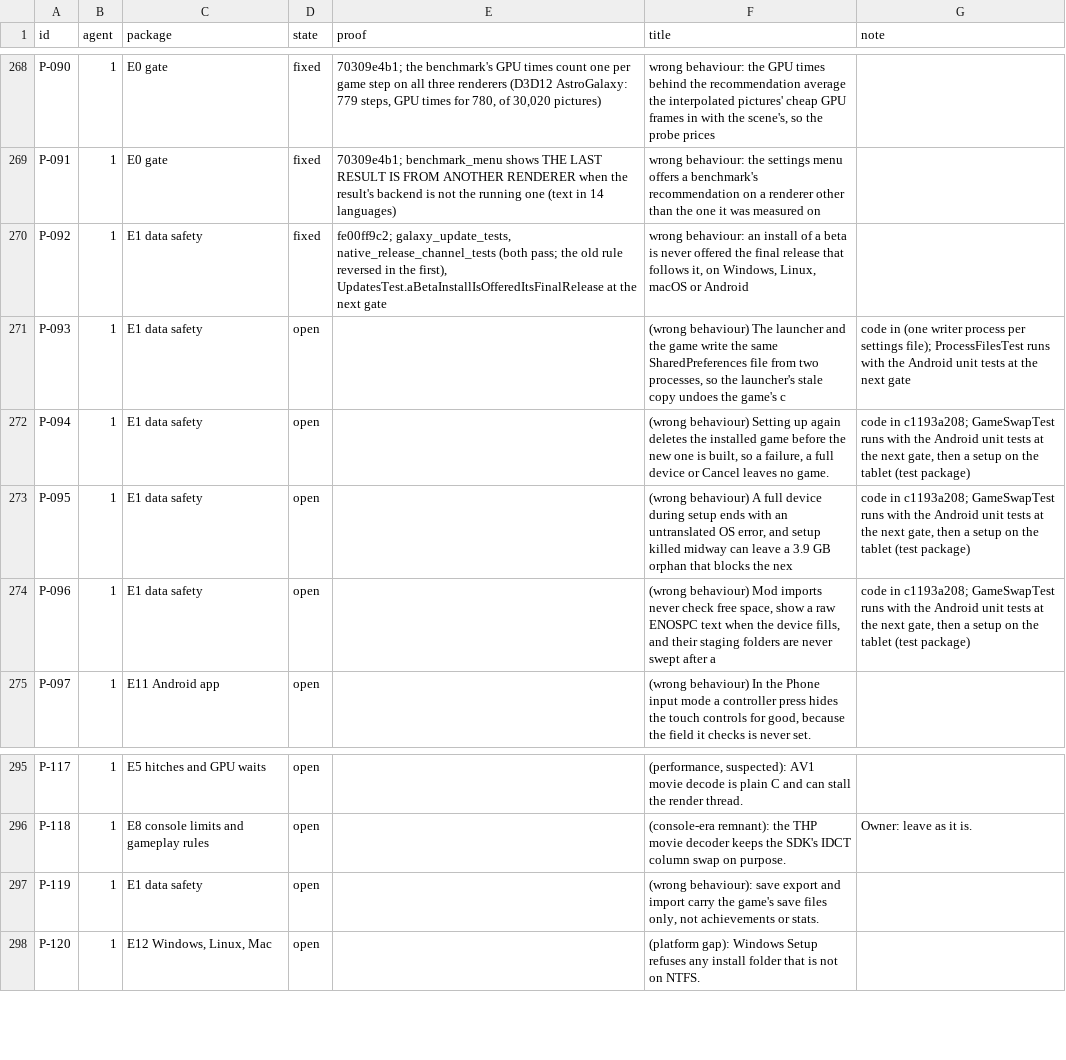
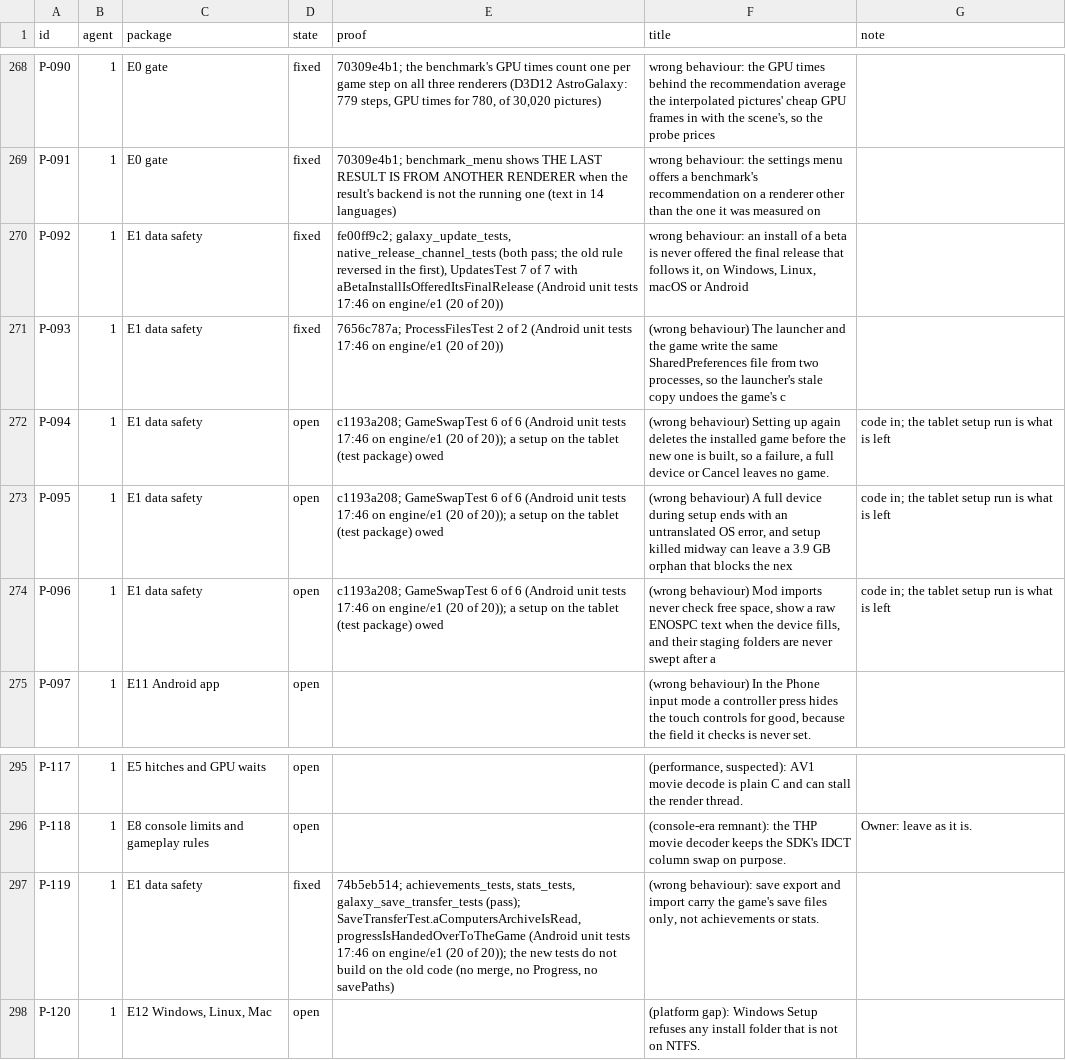
Before and after one commit to keepvaibin/nebula, a TSV file: docs/plan/ledger.tsv, drawn as a sheet; only a part is shown, gaps mark what is left out.

Commit message:
Ledger: P-119, P-093 fixed; P-092, P-094 to P-096 Android tests pass

```diff
--- a/docs/plan/ledger.tsv
+++ b/docs/plan/ledger.tsv
@@ -269,7 +269,7 @@ P-090	1	E0 gate	fixed	70309e4b1; the benchmark's GPU times count one per game st
 P-091	1	E0 gate	fixed	70309e4b1; benchmark_menu shows THE LAST RESULT IS FROM ANOTHER RENDERER when the result's backend is not the running one (text in 14 languages)	wrong behaviour: the settings menu offers a benchmark's recommendation on a renderer other than the one it was measured on	
-P-092	1	E1 data safety	fixed	fe00ff9c2; galaxy_update_tests, native_release_channel_tests (both pass; the old rule reversed in the first), UpdatesTest.aBetaInstallIsOfferedItsFinalRelease at the next gate	wrong behaviour: an install of a beta is never offered the final release that follows it, on Windows, Linux, macOS or Android	
-P-093	1	E1 data safety	open		(wrong behaviour) The launcher and the game write the same SharedPreferences file from two processes, so the launcher's stale copy undoes the game's c	code in (one writer process per settings file); ProcessFilesTest runs with the Android unit tests at the next gate
-P-094	1	E1 data safety	open		(wrong behaviour) Setting up again deletes the installed game before the new one is built, so a failure, a full device or Cancel leaves no game.	code in c1193a208; GameSwapTest runs with the Android unit tests at the next gate, then a setup on the tablet (test package)
-P-095	1	E1 data safety	open		(wrong behaviour) A full device during setup ends with an untranslated OS error, and setup killed midway can leave a 3.9 GB orphan that blocks the nex	code in c1193a208; GameSwapTest runs with the Android unit tests at the next gate, then a setup on the tablet (test package)
-P-096	1	E1 data safety	open		(wrong behaviour) Mod imports never check free space, show a raw ENOSPC text when the device fills, and their staging folders are never swept after a 	code in c1193a208; GameSwapTest runs with the Android unit tests at the next gate, then a setup on the tablet (test package)
+P-092	1	E1 data safety	fixed	fe00ff9c2; galaxy_update_tests, native_release_channel_tests (both pass; the old rule reversed in the first), UpdatesTest 7 of 7 with aBetaInstallIsOfferedItsFinalRelease (Android unit tests 17:46 on engine/e1 (20 of 20))	wrong behaviour: an install of a beta is never offered the final release that follows it, on Windows, Linux, macOS or Android	
+P-093	1	E1 data safety	fixed	7656c787a; ProcessFilesTest 2 of 2 (Android unit tests 17:46 on engine/e1 (20 of 20))	(wrong behaviour) The launcher and the game write the same SharedPreferences file from two processes, so the launcher's stale copy undoes the game's c	
+P-094	1	E1 data safety	open	c1193a208; GameSwapTest 6 of 6 (Android unit tests 17:46 on engine/e1 (20 of 20)); a setup on the tablet (test package) owed	(wrong behaviour) Setting up again deletes the installed game before the new one is built, so a failure, a full device or Cancel leaves no game.	code in; the tablet setup run is what is left
+P-095	1	E1 data safety	open	c1193a208; GameSwapTest 6 of 6 (Android unit tests 17:46 on engine/e1 (20 of 20)); a setup on the tablet (test package) owed	(wrong behaviour) A full device during setup ends with an untranslated OS error, and setup killed midway can leave a 3.9 GB orphan that blocks the nex	code in; the tablet setup run is what is left
+P-096	1	E1 data safety	open	c1193a208; GameSwapTest 6 of 6 (Android unit tests 17:46 on engine/e1 (20 of 20)); a setup on the tablet (test package) owed	(wrong behaviour) Mod imports never check free space, show a raw ENOSPC text when the device fills, and their staging folders are never swept after a 	code in; the tablet setup run is what is left
 P-097	1	E11 Android app	open		(wrong behaviour) In the Phone input mode a controller press hides the touch controls for good, because the field it checks is never set.	
@@ -296,3 +296,3 @@ P-117	1	E5 hitches and GPU waits	open		(performance, suspected): AV1 movie decod
 P-118	1	E8 console limits and gameplay rules	open		(console-era remnant): the THP movie decoder keeps the SDK's IDCT column swap on purpose.	Owner: leave as it is.
-P-119	1	E1 data safety	open		(wrong behaviour): save export and import carry the game's save files only, not achievements or stats.	
+P-119	1	E1 data safety	fixed	74b5eb514; achievements_tests, stats_tests, galaxy_save_transfer_tests (pass); SaveTransferTest.aComputersArchiveIsRead, progressIsHandedOverToTheGame (Android unit tests 17:46 on engine/e1 (20 of 20)); the new tests do not build on the old code (no merge, no Progress, no savePaths)	(wrong behaviour): save export and import carry the game's save files only, not achievements or stats.	
 P-120	1	E12 Windows, Linux, Mac	open		(platform gap): Windows Setup refuses any install folder that is not on NTFS.	
```
